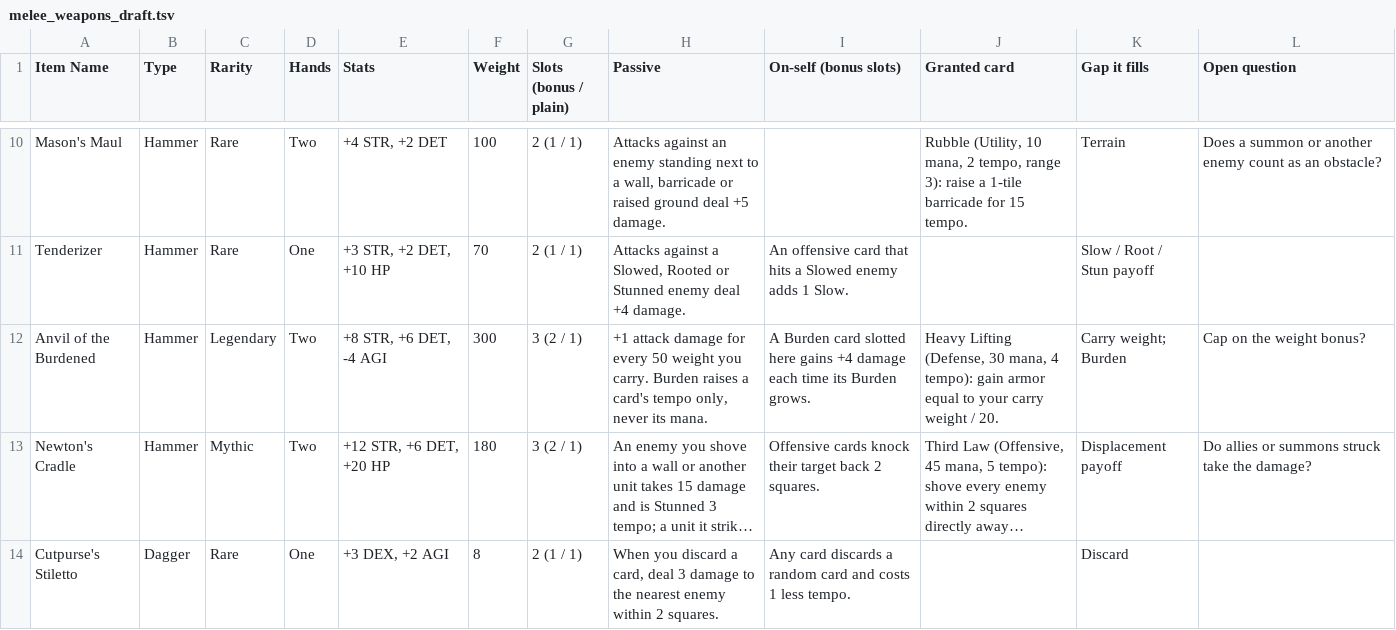
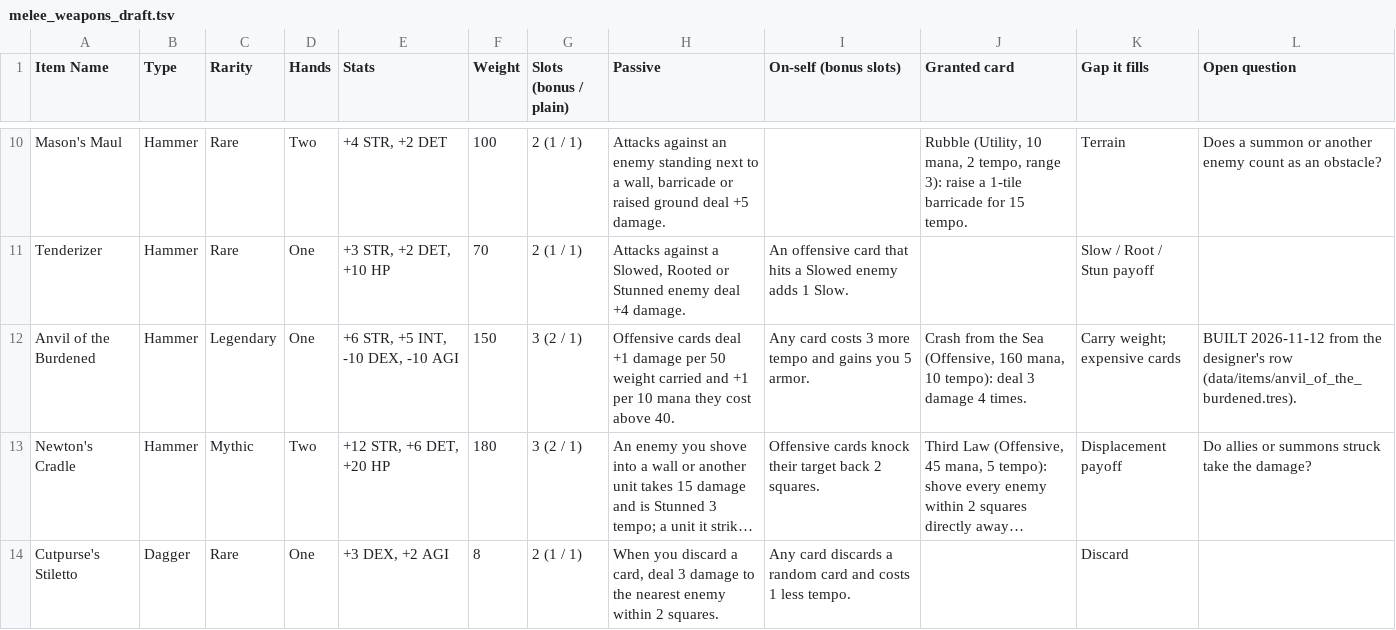
Before and after one commit to Bluechip23/arpg-card-game, a TSV file: docs/drafts/melee_weapons_draft.tsv, drawn as a sheet; only a part is shown, gaps mark what is left out; long unchanged cells end in …; the diff names each change by its address in the sheet, - before the commit and + after, or states it on an @@ line.

```diff
--- a/docs/drafts/melee_weapons_draft.tsv
+++ b/docs/drafts/melee_weapons_draft.tsv
-D12 (Hands): Two
+D12 (Hands): One
-E12 (Stats): +8 STR, +6 DET, -4 AGI
+E12 (Stats): +6 STR, +5 INT, -10 DEX, -10 AGI
-F12 (Weight): 300
+F12 (Weight): 150
-H12 (Passive): +1 attack damage for every 50 weight you carry. Burden raises a card's tempo only, never its mana.
+H12 (Passive): Offensive cards deal +1 damage per 50 weight carried and +1 per 10 mana they cost above 40.
-I12 (On-self (bonus slots)): A Burden card slotted here gains +4 damage each time its Burden grows.
+I12 (On-self (bonus slots)): Any card costs 3 more tempo and gains you 5 armor.
-J12 (Granted card): Heavy Lifting (Defense, 30 mana, 4 tempo): gain armor equal to your carry weight / 20.
+J12 (Granted card): Crash from the Sea (Offensive, 160 mana, 10 tempo): deal 3 damage 4 times.
-K12 (Gap it fills): Carry weight; Burden
+K12 (Gap it fills): Carry weight; expensive cards
-L12 (Open question): Cap on the weight bonus?
+L12 (Open question): BUILT 2026-11-12 from the designer's row (data/items/anvil_of_the_burdened.tres).
```
Also changed, not shown: 11 other files.
